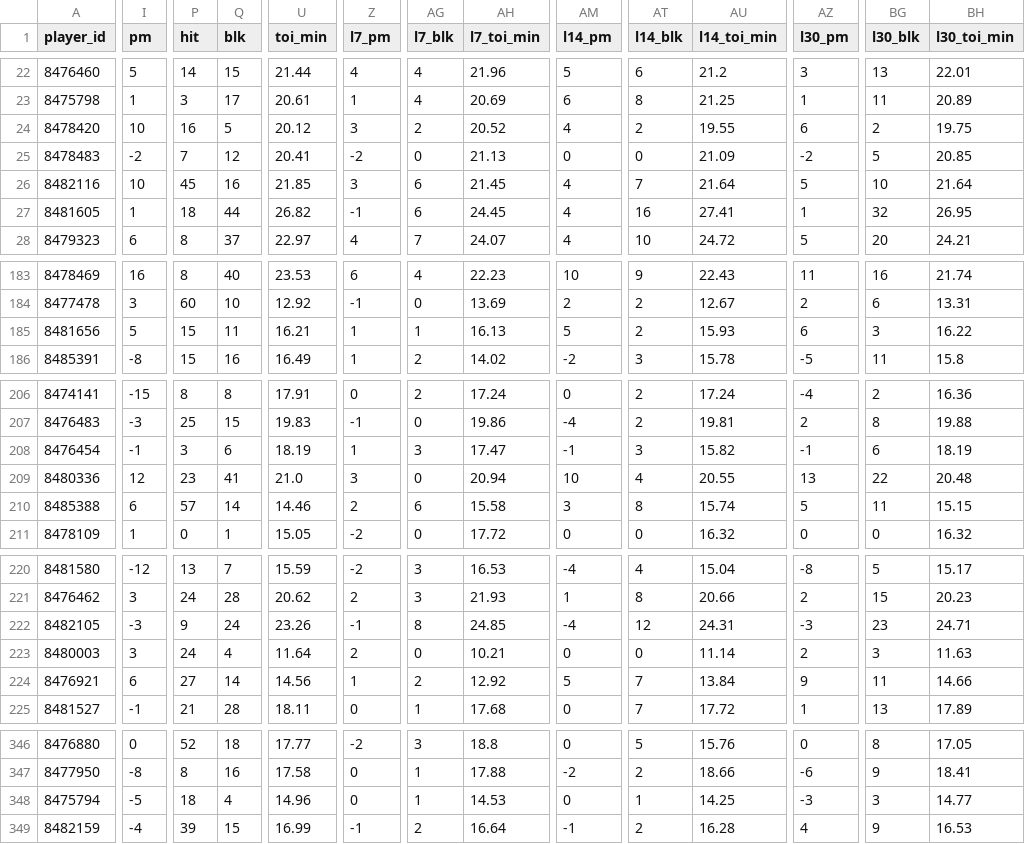
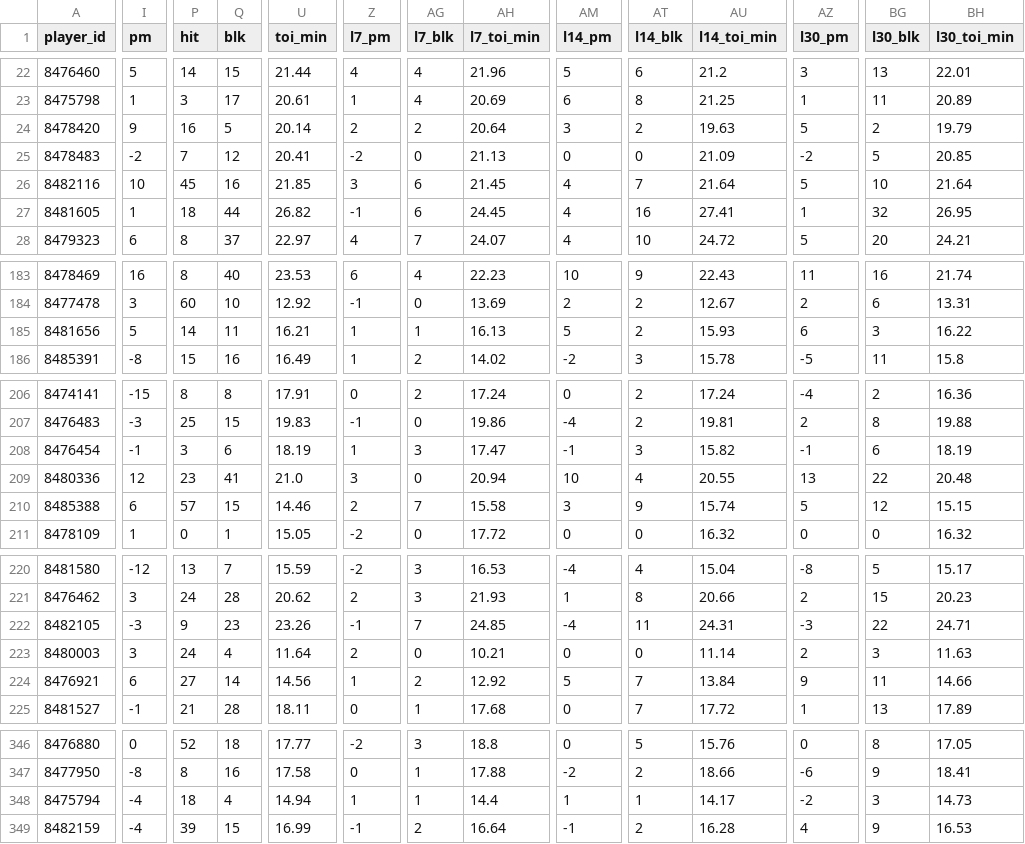
Before and after one commit to barakarmy/nhl-feed, a CSV file: docs/skaters.csv, drawn as a sheet; only a part is shown, gaps mark what is left out; the diff covers the shown part only; the diff names each change by its address in the sheet, - before the commit and + after, or states it on an @@ line.

```diff
--- a/docs/skaters.csv
+++ b/docs/skaters.csv
-I24 (pm): 10
+I24 (pm): 9
-U24 (toi_min): 20.12
+U24 (toi_min): 20.14
-Z24 (l7_pm): 3
+Z24 (l7_pm): 2
-AH24 (l7_toi_min): 20.52
+AH24 (l7_toi_min): 20.64
-AM24 (l14_pm): 4
+AM24 (l14_pm): 3
-AU24 (l14_toi_min): 19.55
+AU24 (l14_toi_min): 19.63
-AZ24 (l30_pm): 6
+AZ24 (l30_pm): 5
-BH24 (l30_toi_min): 19.75
+BH24 (l30_toi_min): 19.79
-P185 (hit): 15
+P185 (hit): 14
-Q210 (blk): 14
+Q210 (blk): 15
-AG210 (l7_blk): 6
+AG210 (l7_blk): 7
-AT210 (l14_blk): 8
+AT210 (l14_blk): 9
-BG210 (l30_blk): 11
+BG210 (l30_blk): 12
-Q222 (blk): 24
+Q222 (blk): 23
-AG222 (l7_blk): 8
+AG222 (l7_blk): 7
-AT222 (l14_blk): 12
+AT222 (l14_blk): 11
-BG222 (l30_blk): 23
+BG222 (l30_blk): 22
-I348 (pm): -5
+I348 (pm): -4
-U348 (toi_min): 14.96
+U348 (toi_min): 14.94
-Z348 (l7_pm): 0
+Z348 (l7_pm): 1
-AH348 (l7_toi_min): 14.53
+AH348 (l7_toi_min): 14.4
-AM348 (l14_pm): 0
+AM348 (l14_pm): 1
-AU348 (l14_toi_min): 14.25
+AU348 (l14_toi_min): 14.17
-AZ348 (l30_pm): -3
+AZ348 (l30_pm): -2
-BH348 (l30_toi_min): 14.77
+BH348 (l30_toi_min): 14.73
```
Also changed, not shown: 19 edited cells elsewhere in this file, docs/advanced.csv, 1 other file.
